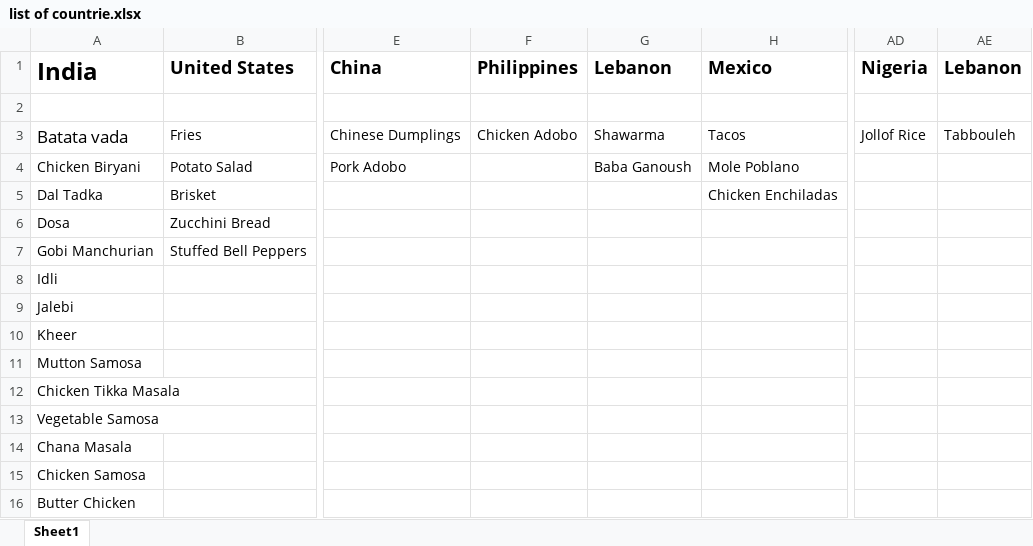
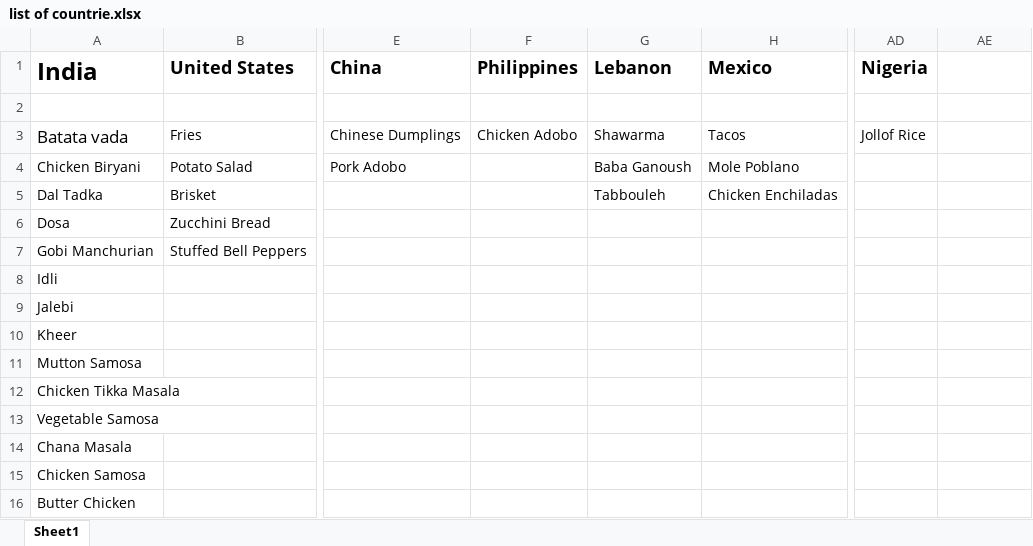
Before and after one commit to vrishab0105/Delicious-Discoveries, an Excel workbook: list of countrie.xlsx, sheet Sheet1, drawn as a sheet; only a part is shown, gaps mark what is left out; values as stored, in another font and other column widths than the file's, no borders; the diff names each change by its address in the sheet, - before the commit and + after, or states it on an @@ line.

Commit message:
Update list of countrie.xlsx

```diff
--- a/list of countrie.xlsx (sheet Sheet1)
+++ b/list of countrie.xlsx (sheet Sheet1)
-AE1: Lebanon
+AE1: (empty)
-AE3: Tabbouleh
+AE3: (empty)
-G5 (Lebanon): (empty)
+G5 (Lebanon): Tabbouleh
```
